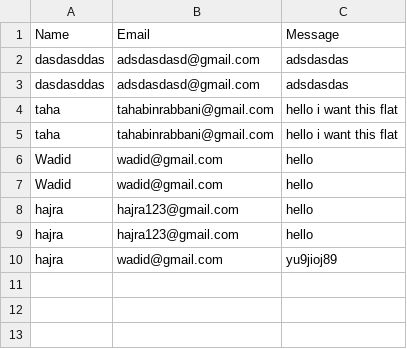
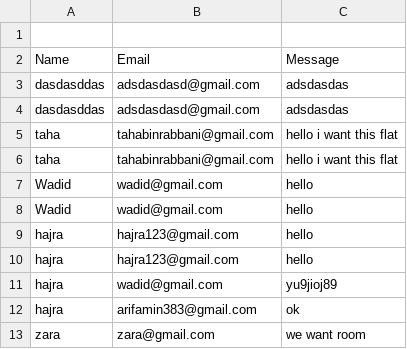
Before and after one commit to TahaRabbani/Real_Estate, a CSV file: static/user_data.csv, drawn as a sheet; the diff names each change by its address in the sheet, - before the commit and + after, or states it on an @@ line.

```diff
--- a/static/user_data.csv
+++ b/static/user_data.csv
+row 1: (empty)
+row 12: hajra | arifamin383@gmail.com | ok
+row 13: zara | zara@gmail.com | we want room
```
Also changed, not shown: 7 other files.
